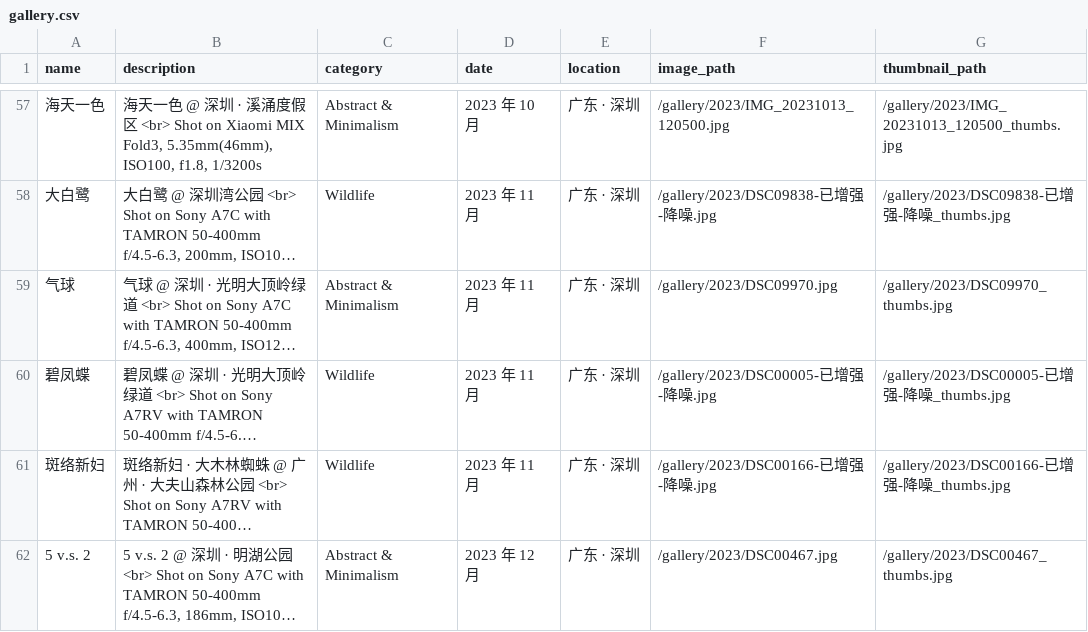
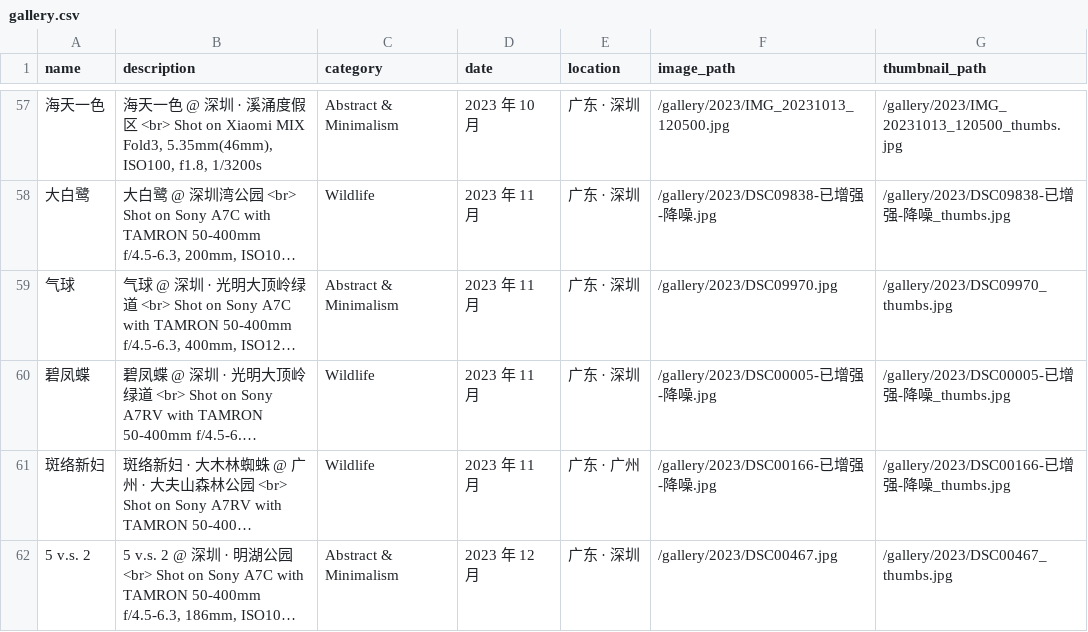
Before and after one commit to JacobZuo/jacobzuo.github.io, a CSV file: _data/gallery.csv, drawn as a sheet; only a part is shown, gaps mark what is left out; long unchanged cells end in …; the diff names each change by its address in the sheet, - before the commit and + after, or states it on an @@ line.

Commit message:
update gallery

```diff
--- a/_data/gallery.csv
+++ b/_data/gallery.csv
-E61 (location): 广东 · 深圳
+E61 (location): 广东 · 广州
```
Also changed, not shown: 4 other files.
